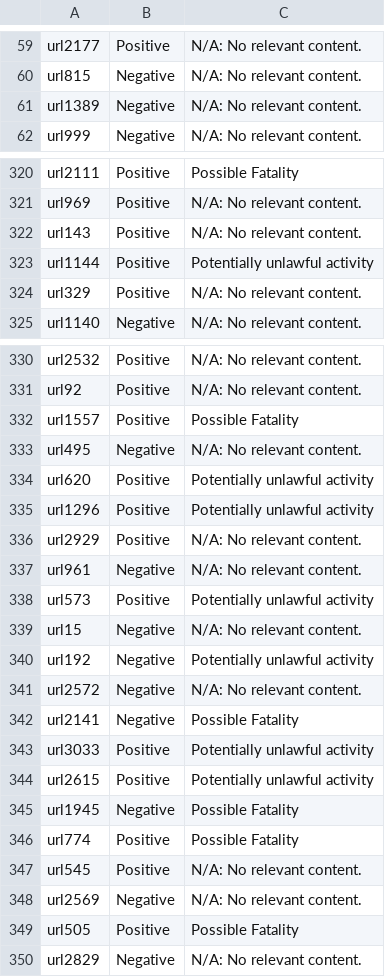
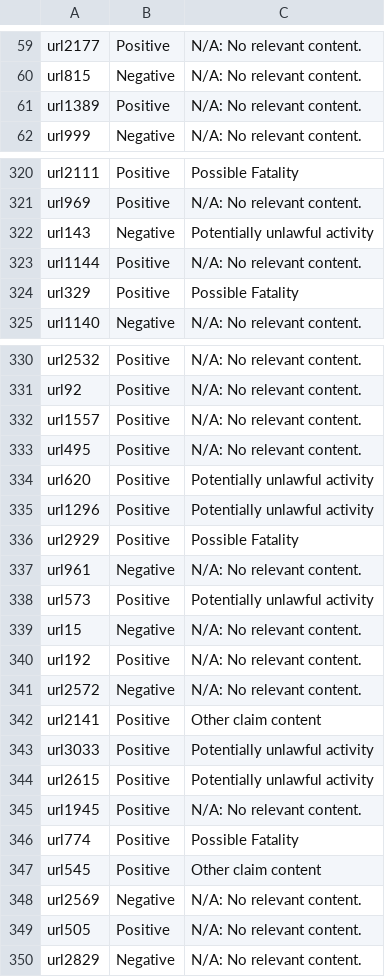
Before and after one commit to Capstone-24-25/module-2-group14, a CSV file: results/example-preds.csv, drawn as a sheet; only a part is shown, gaps mark what is left out; the diff covers the shown part only.

```diff
--- a/results/example-preds.csv
+++ b/results/example-preds.csv
@@ -60,3 +60,3 @@
 "url815","Negative","N/A: No relevant content."
-"url1389","Negative","N/A: No relevant content."
+"url1389","Positive","N/A: No relevant content."
 "url999","Negative","N/A: No relevant content."
@@ -321,5 +321,5 @@
 "url969","Positive","N/A: No relevant content."
-"url143","Positive","N/A: No relevant content."
-"url1144","Positive","Potentially unlawful activity"
-"url329","Positive","N/A: No relevant content."
+"url143","Negative","Potentially unlawful activity"
+"url1144","Positive","N/A: No relevant content."
+"url329","Positive","Possible Fatality"
 "url1140","Negative","N/A: No relevant content."
@@ -331,7 +331,7 @@
 "url92","Positive","N/A: No relevant content."
-"url1557","Positive","Possible Fatality"
-"url495","Negative","N/A: No relevant content."
+"url1557","Positive","N/A: No relevant content."
+"url495","Positive","N/A: No relevant content."
 "url620","Positive","Potentially unlawful activity"
 "url1296","Positive","Potentially unlawful activity"
-"url2929","Positive","N/A: No relevant content."
+"url2929","Positive","Possible Fatality"
 "url961","Negative","N/A: No relevant content."
@@ -339,12 +339,12 @@
 "url15","Negative","N/A: No relevant content."
-"url192","Negative","Potentially unlawful activity"
+"url192","Positive","N/A: No relevant content."
 "url2572","Negative","N/A: No relevant content."
-"url2141","Negative","Possible Fatality"
+"url2141","Positive","Other claim content"
 "url3033","Positive","Potentially unlawful activity"
 "url2615","Positive","Potentially unlawful activity"
-"url1945","Negative","Possible Fatality"
+"url1945","Positive","N/A: No relevant content."
 "url774","Positive","Possible Fatality"
-"url545","Positive","N/A: No relevant content."
+"url545","Positive","Other claim content"
 "url2569","Negative","N/A: No relevant content."
-"url505","Positive","Possible Fatality"
+"url505","Positive","N/A: No relevant content."
 "url2829","Negative","N/A: No relevant content."
```
Also changed, not shown: 98 edited cells elsewhere in this file, 11 other files.
